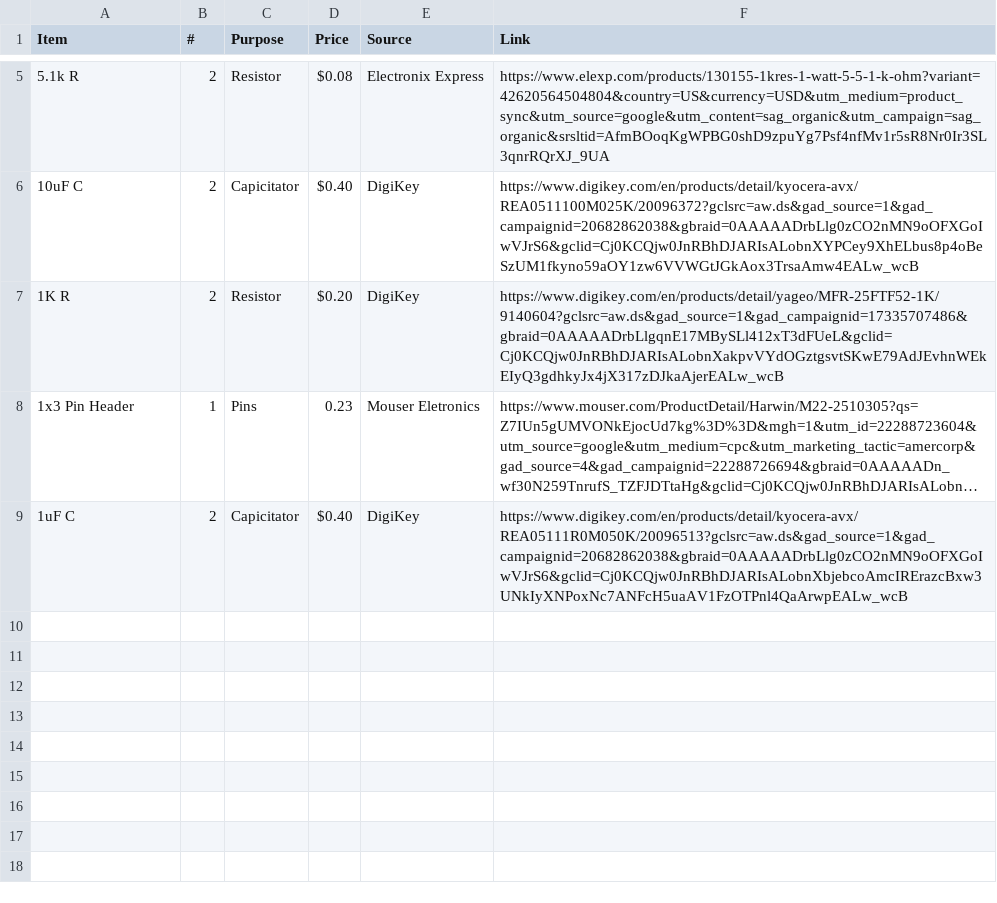
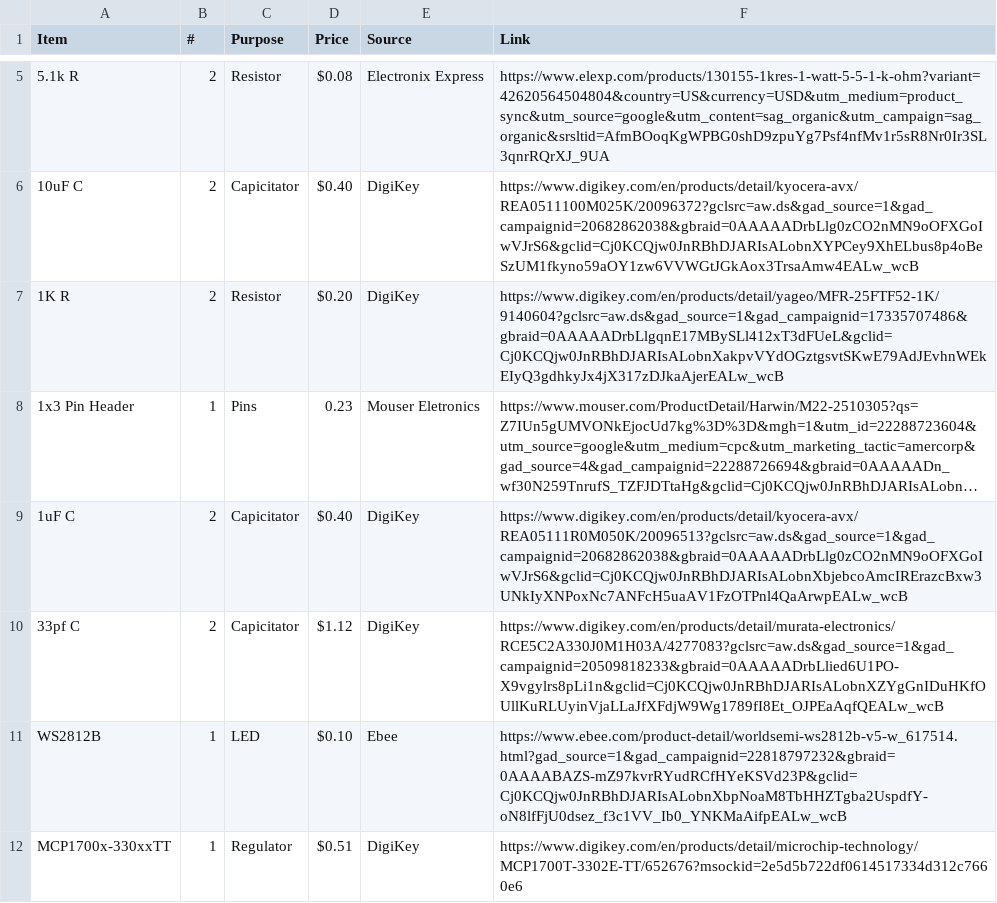
Before and after one commit to fajr-lilypad/blu-board, a CSV file: BOM.csv, drawn as a sheet; only a part is shown, gaps mark what is left out; long unchanged cells end in …; the diff names each change by its address in the sheet, - before the commit and + after, or states it on an @@ line.

Commit message:
Update BOM.csv

```diff
--- a/BOM.csv
+++ b/BOM.csv
+row 10: 33pf C | 2 | Capicitator | $1.12 | DigiKey | https://www.digikey.com/en/products/detail/murata-electronics/RCE5C2A330J0M1H03A/4277083?gclsrc=aw.ds&gad_source=1&gad_campaignid=20509818233&gbraid=0AAAAADrbLlied6U1PO-X9vgylrs8pLi1n&gclid=Cj0KCQjw0JnRBhDJARIsALobnXZYgGnIDuHKfOUllKuRLUyinVjaLLaJfXFdjW9Wg1789fI8Et_OJPEaAqfQEALw_wcB
+row 11: WS2812B | 1 | LED | $0.10 | Ebee | https://www.ebee.com/product-detail/worldsemi-ws2812b-v5-w_617514.html?gad_source=1&gad_campaignid=22818797232&gbraid=0AAAABAZS-mZ97kvrRYudRCfHYeKSVd23P&gclid=Cj0KCQjw0JnRBhDJARIsALobnXbpNoaM8TbHHZTgba2UspdfY-oN8lfFjU0dsez_f3c1VV_Ib0_YNKMaAifpEALw_wcB
+row 12: MCP1700x-330xxTT | 1 | Regulator | $0.51 | DigiKey | https://www.digikey.com/en/products/detail/microchip-technology/MCP1700T-3302E-TT/652676?msockid=2e5d5b722df0614517334d312c7660e6
```
